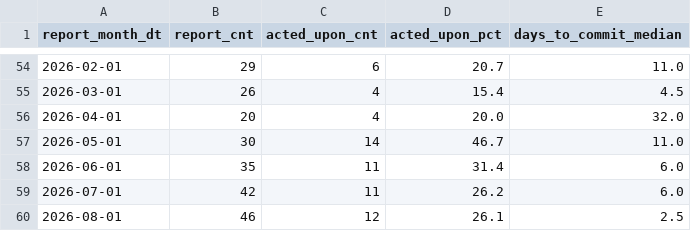
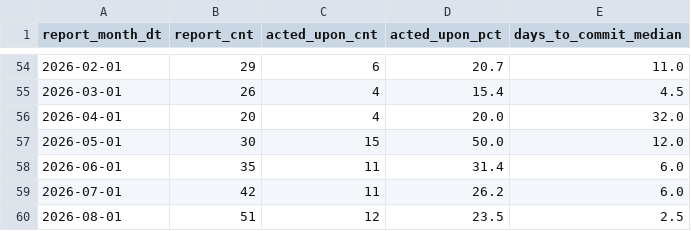
Before and after one commit to dorianinsights/postgres_bug_analysis, a CSV file: data/derived/fct_bug_reports_monthly_agg.csv, drawn as a sheet; only a part is shown, gaps mark what is left out.

```diff
--- a/data/derived/fct_bug_reports_monthly_agg.csv
+++ b/data/derived/fct_bug_reports_monthly_agg.csv
@@ -56,5 +56,5 @@ report_month_dt,report_cnt,acted_upon_cnt,acted_upon_pct,days_to_commit_median
 2026-04-01,20,4,20.0,32.0
-2026-05-01,30,14,46.7,11.0
+2026-05-01,30,15,50.0,12.0
 2026-06-01,35,11,31.4,6.0
 2026-07-01,42,11,26.2,6.0
-2026-08-01,46,12,26.1,2.5
+2026-08-01,51,12,23.5,2.5
```
Also changed, not shown: data/derived/dim_release.csv, data/derived/fct_origin_activity_monthly_agg.csv, 2 other files.
